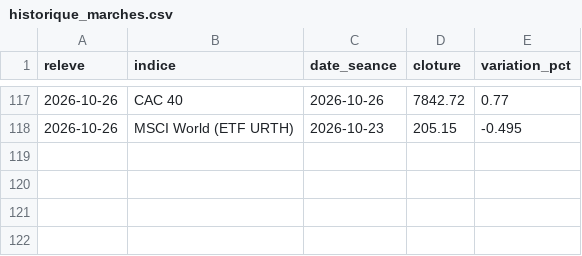
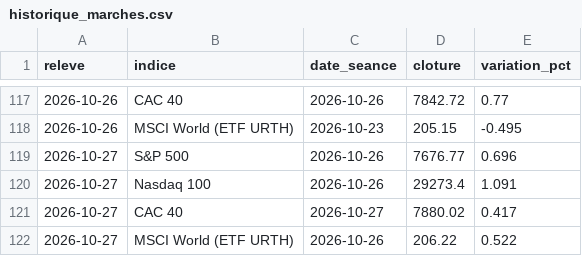
Before and after one commit to amoneTazz-glitch/-point-Bourse01, a CSV file: historique_marches.csv, drawn as a sheet; only a part is shown, gaps mark what is left out; the diff names each change by its address in the sheet, - before the commit and + after, or states it on an @@ line.

```diff
--- a/historique_marches.csv
+++ b/historique_marches.csv
+row 119: 2026-10-27 | S&P 500 | 2026-10-26 | 7676.77 | 0.696
+row 120: 2026-10-27 | Nasdaq 100 | 2026-10-26 | 29273.4 | 1.091
+row 121: 2026-10-27 | CAC 40 | 2026-10-27 | 7880.02 | 0.417
+row 122: 2026-10-27 | MSCI World (ETF URTH) | 2026-10-26 | 206.22 | 0.522
```
